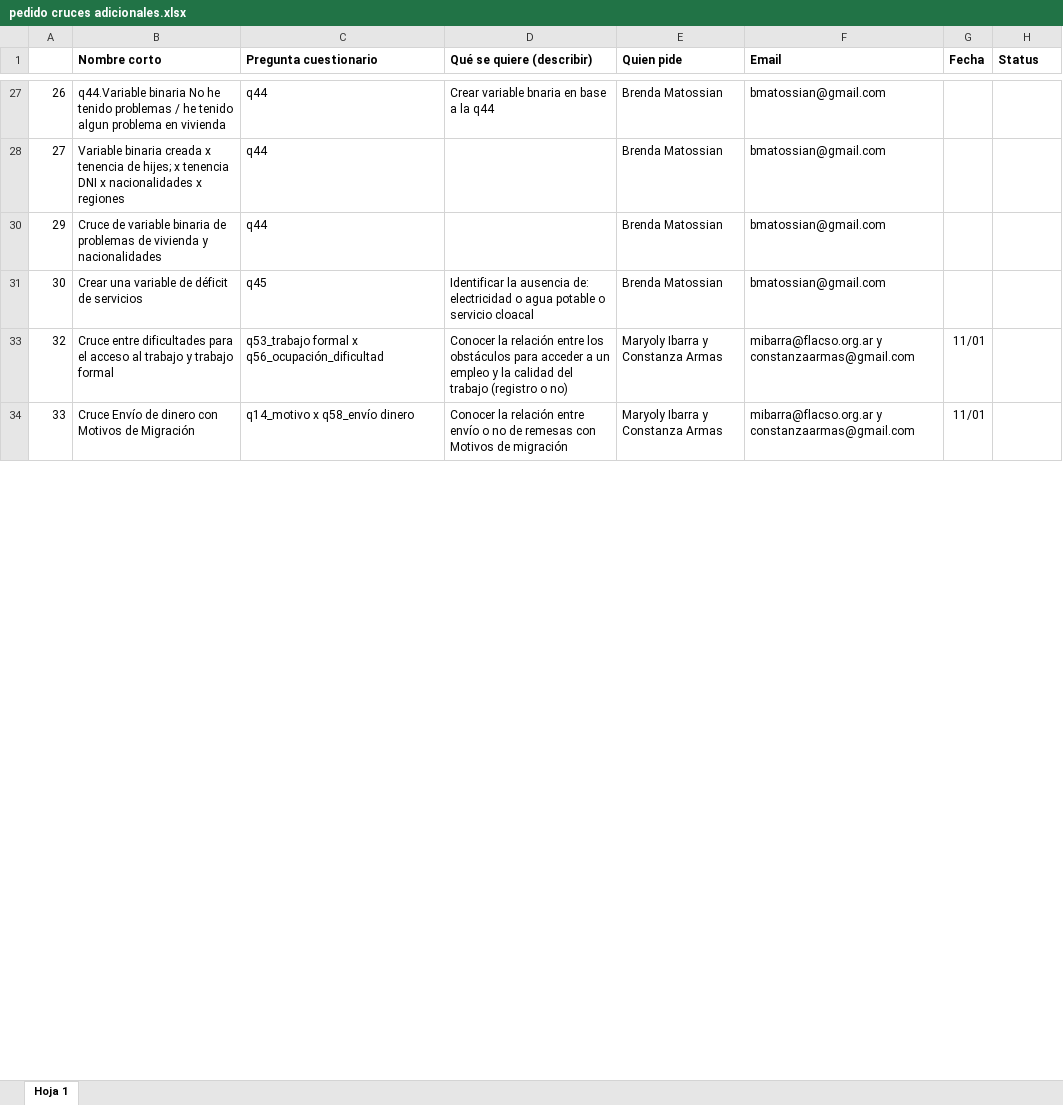
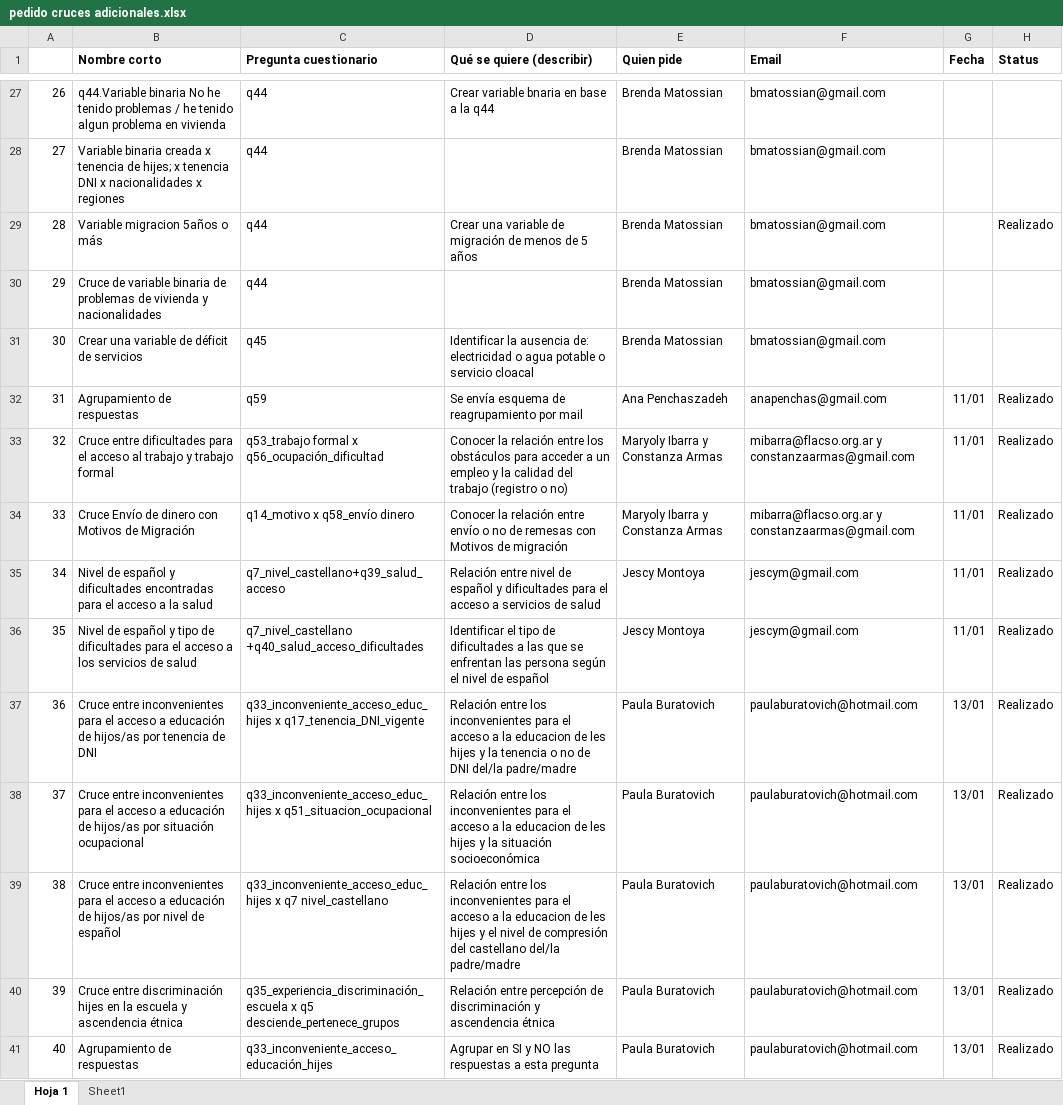
Before and after one commit to natdebandi/enma2023, an Excel workbook: pedido cruces adicionales.xlsx, sheet Hoja 1, drawn as a sheet; only a part is shown, gaps mark what is left out; values as stored, in another font and other column widths than the file's, no borders; the diff covers the shown part only; the diff names each change by its address in the sheet, - before the commit and + after, or states it on an @@ line.

```diff
--- a/pedido cruces adicionales.xlsx (sheet Hoja 1)
+++ b/pedido cruces adicionales.xlsx (sheet Hoja 1)
+sheet tab: Sheet1
@@ row 29 unhidden: 28 | Variable migracion 5años o más | q44 | Crear una variable de migración de menos de 5 años | Brenda Matossian | bmatossian@gmail.com |  | Realizado @@
@@ row 32 unhidden: 31 | Agrupamiento de respuestas | q59 | Se envía esquema de reagrupamiento por mail | Ana Penchaszadeh | anapenchas@gmail.com | 11/01 | Realizado @@
-H33:H34 (Status): (empty)
+H33:H34 (Status): Realizado
@@ row 35 unhidden: 34 | Nivel de español y dificultades encontradas para el acceso a la salud | q7_nivel_castellano+q39_salud_acceso | Relación entre nivel de español y dificultades para el acceso a servicios de salud | Jescy Montoya | jescym@gmail.com | 11/01 | Realizado @@
@@ row 36 unhidden: 35 | Nivel de español y tipo de dificultades para el acceso a los servicios de salud | q7_nivel_castellano +q40_salud_acceso_dificultades | Identificar el tipo de dificultades a las que se enfrentan las persona según el nivel de español | Jescy Montoya | jescym@gmail.com | 11/01 | Realizado @@
@@ row 37 unhidden: 36 | Cruce entre inconvenientes para el acceso a educación de hijos/as por tenencia de DNI | q33_inconveniente_acceso_educ_hijes x q17_tenencia_DNI_vigente | Relación entre los inconvenientes para el acceso a la educacion de les hijes y la tenencia o no de DNI del/la padre/madre | Paula Buratovich | paulaburatovich@hotmail.com | 13/01 | Realizado @@
@@ row 38 unhidden: 37 | Cruce entre inconvenientes para el acceso a educación de hijos/as por situación ocupacional | q33_inconveniente_acceso_educ_hijes x q51_situacion_ocupacional | Relación entre los inconvenientes para el acceso a la educacion de les hijes y la situación socioeconómica | Paula Buratovich | paulaburatovich@hotmail.com | 13/01 | Realizado @@
@@ row 39 unhidden: 38 | Cruce entre inconvenientes para el acceso a educación de hijos/as por nivel de español | q33_inconveniente_acceso_educ_hijes x q7 nivel_castellano | Relación entre los inconvenientes para el acceso a la educacion de les hijes y el nivel de compresión del castellano del/la padre/madre | Paula Buratovich | paulaburatovich@hotmail.com | 13/01 | Realizado @@
@@ row 40 unhidden: 39 | Cruce entre discriminación hijes en la escuela y ascendencia étnica | q35_experiencia_discriminación_escuela x q5 desciende_pertenece_grupos | Relación entre percepción de discriminación y ascendencia étnica | Paula Buratovich | paulaburatovich@hotmail.com | 13/01 | Realizado @@
@@ row 41 unhidden: 40 | Agrupamiento de respuestas | q33_inconveniente_acceso_educación_hijes | Agrupar en SI y NO las respuestas a esta pregunta | Paula Buratovich | paulaburatovich@hotmail.com | 13/01 | Realizado @@
```
Also changed, not shown: 27 hidden or unhidden rows and 8 edited cells elsewhere in this sheet, 11 other files.
